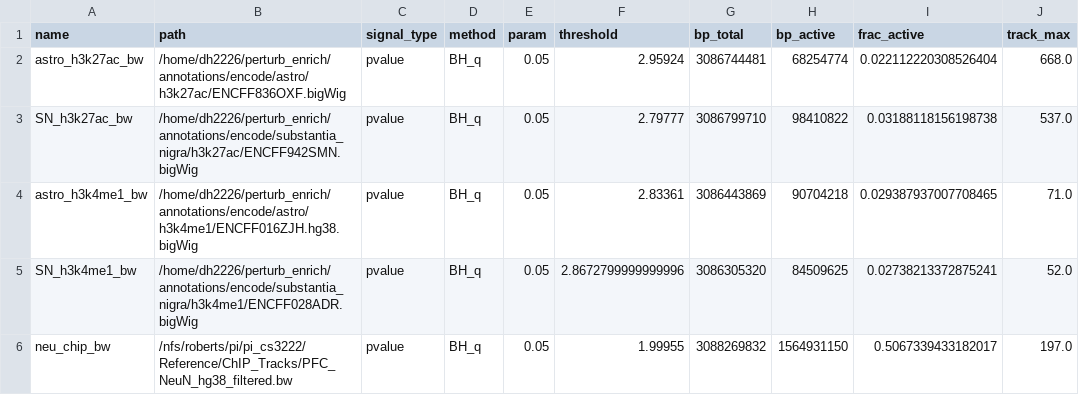
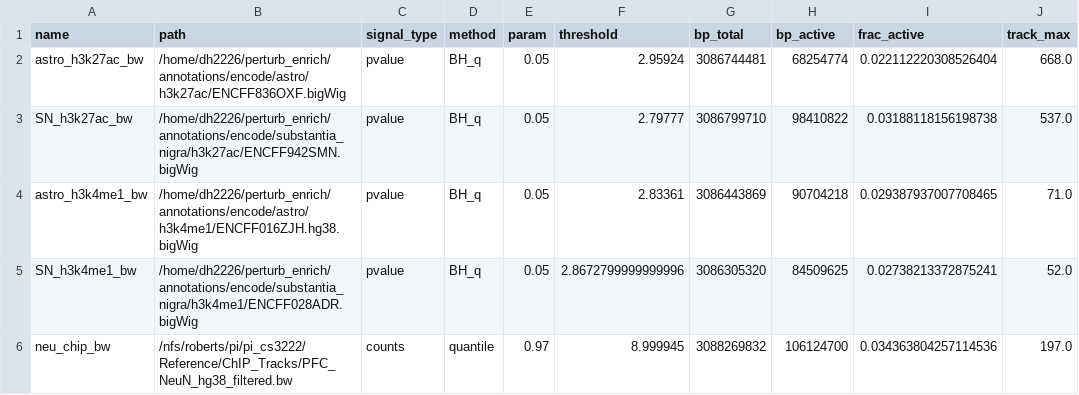
Before and after one commit to dhan1004/perturb_enrich, a TSV file: annotations/thresholds_q005.tsv, drawn as a sheet.

```diff
--- a/annotations/thresholds_q005.tsv
+++ b/annotations/thresholds_q005.tsv
@@ -5,2 +5,2 @@ astro_h3k4me1_bw	/home/dh2226/perturb_enrich/annotations/encode/astro/h3k4me1/EN
 SN_h3k4me1_bw	/home/dh2226/perturb_enrich/annotations/encode/substantia_nigra/h3k4me1/ENCFF028ADR.bigWig	pvalue	BH_q	0.05	2.8672799999999996	3086305320	84509625	0.02738213372875241	52.0
-neu_chip_bw	/nfs/roberts/pi/pi_cs3222/Reference/ChIP_Tracks/PFC_NeuN_hg38_filtered.bw	pvalue	BH_q	0.05	1.99955	3088269832	1564931150	0.5067339433182017	197.0
+neu_chip_bw	/nfs/roberts/pi/pi_cs3222/Reference/ChIP_Tracks/PFC_NeuN_hg38_filtered.bw	counts	quantile	0.97	8.999945	3088269832	106124700	0.034363804257114536	197.0
```
Also changed, not shown: annotations/tracks.tsv, 4 other files.
